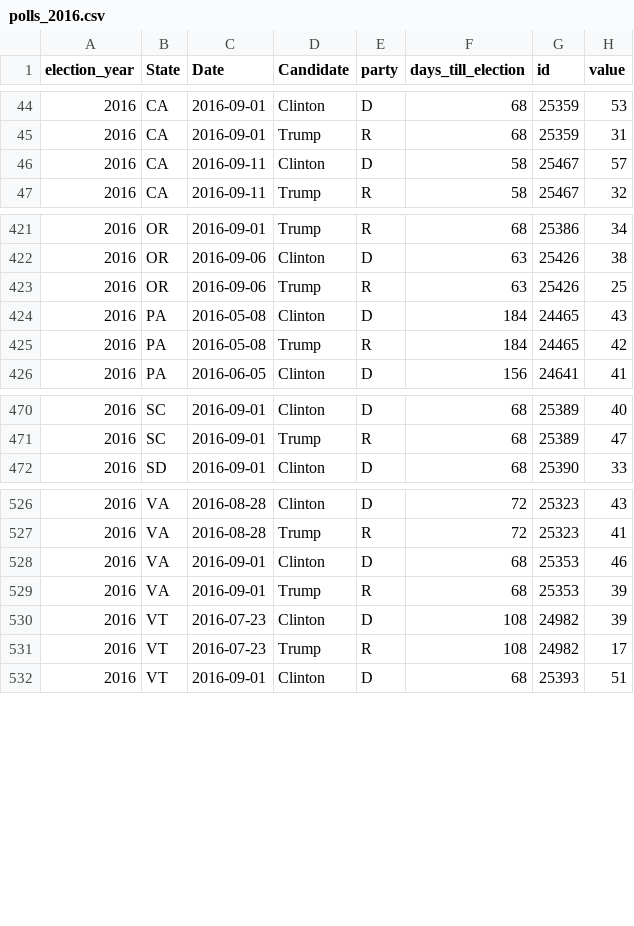
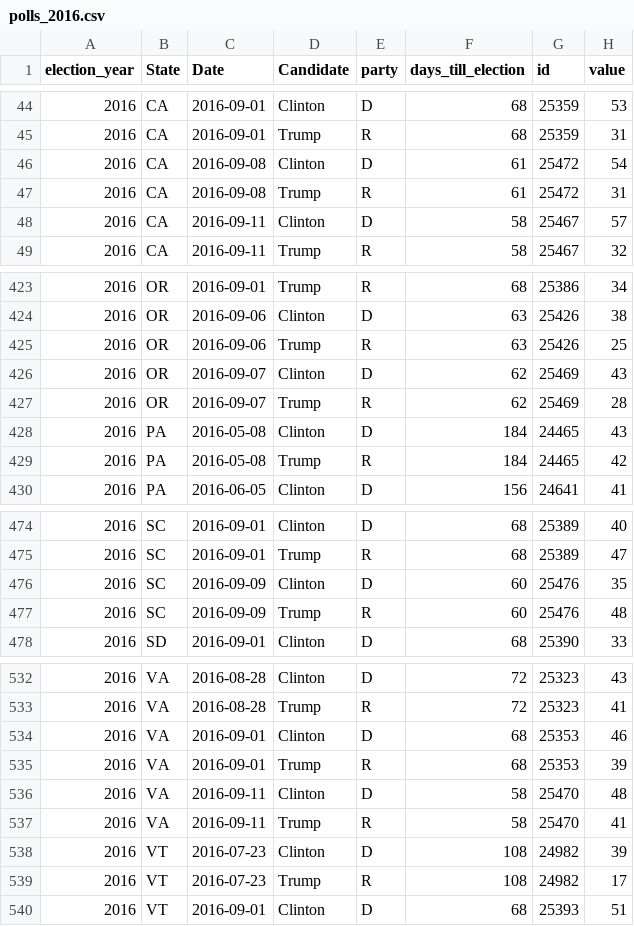
Before and after one commit to elliottevans/election-forecasts, a CSV file: polls/polls_2016.csv, drawn as a sheet; only a part is shown, gaps mark what is left out.

```diff
--- a/polls/polls_2016.csv
+++ b/polls/polls_2016.csv
@@ -45,2 +45,4 @@
 "2016","CA",2016-09-01,"Trump","R",68,25359,31
+"2016","CA",2016-09-08,"Clinton","D",61,25472,54
+"2016","CA",2016-09-08,"Trump","R",61,25472,31
 "2016","CA",2016-09-11,"Clinton","D",58,25467,57
@@ -423,2 +425,4 @@
 "2016","OR",2016-09-06,"Trump","R",63,25426,25
+"2016","OR",2016-09-07,"Clinton","D",62,25469,43
+"2016","OR",2016-09-07,"Trump","R",62,25469,28
 "2016","PA",2016-05-08,"Clinton","D",184,24465,43
@@ -471,2 +475,4 @@
 "2016","SC",2016-09-01,"Trump","R",68,25389,47
+"2016","SC",2016-09-09,"Clinton","D",60,25476,35
+"2016","SC",2016-09-09,"Trump","R",60,25476,48
 "2016","SD",2016-09-01,"Clinton","D",68,25390,33
@@ -529,2 +535,4 @@
 "2016","VA",2016-09-01,"Trump","R",68,25353,39
+"2016","VA",2016-09-11,"Clinton","D",58,25470,48
+"2016","VA",2016-09-11,"Trump","R",58,25470,41
 "2016","VT",2016-07-23,"Clinton","D",108,24982,39
```
Also changed, not shown: forecasts/national_forecasts.csv, polls/polls_total.csv, 10 other files.
